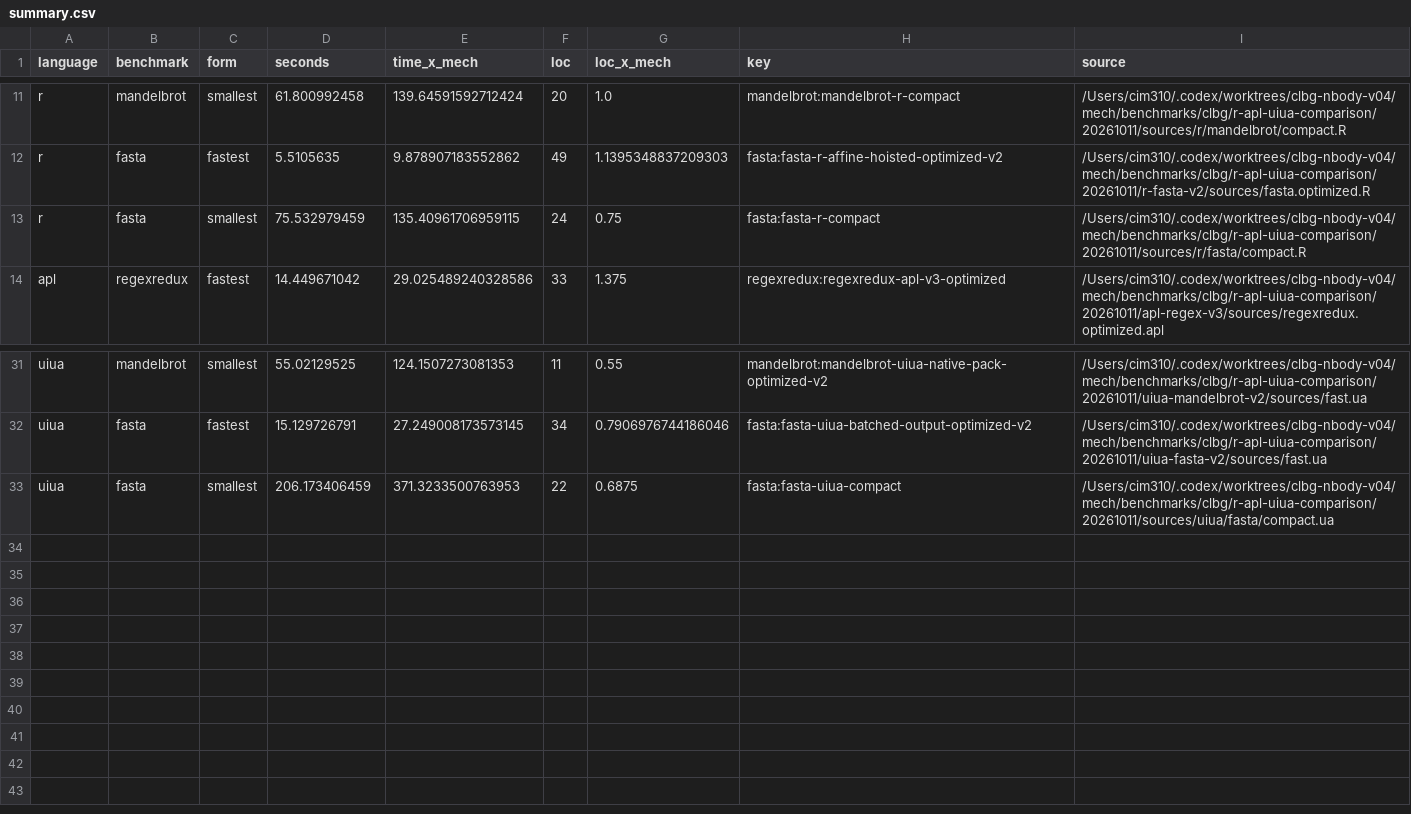
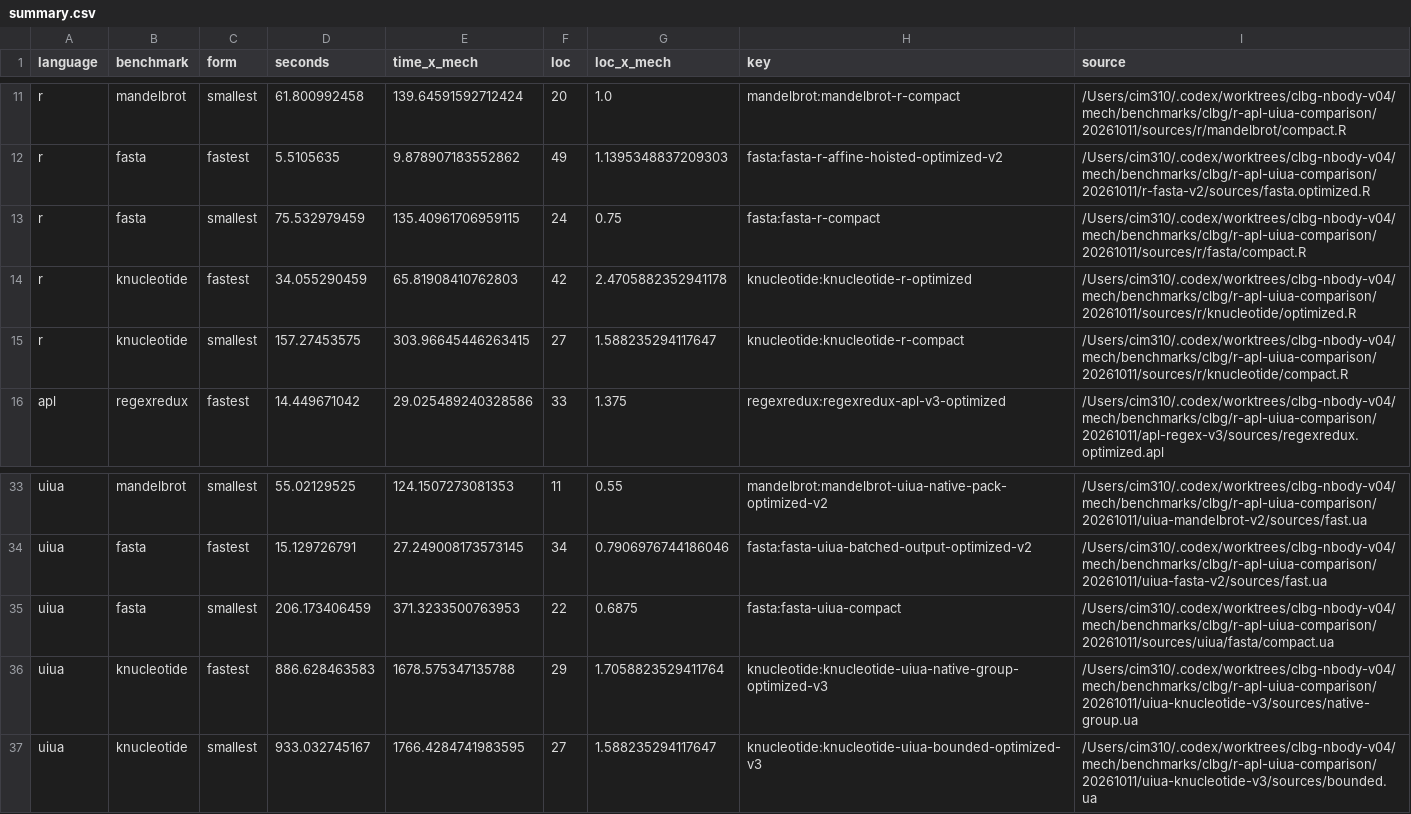
Before and after one commit to mech-lang/mech, a CSV file: benchmarks/clbg/r-apl-uiua-comparison/20261011/results/summary.csv, drawn as a sheet; only a part is shown, gaps mark what is left out; the diff names each change by its address in the sheet, - before the commit and + after, or states it on an @@ line.

Commit message:
Add qualified nucleotide and Mandelbrot study results

```diff
--- a/benchmarks/clbg/r-apl-uiua-comparison/20261011/results/summary.csv
+++ b/benchmarks/clbg/r-apl-uiua-comparison/20261011/results/summary.csv
+row 14: r | knucleotide | fastest | 34.055290459 | 65.81908410762803 | 42 | 2.4705882352941178 | knucleotide:knucleotide-r-optimized | /Users/cim310/.codex/worktrees/clbg-nbody-v04/mech/benchmarks/clbg/r-apl-uiua-comparison/20261011/sources/r/knucleotide/optimized.R
+row 15: r | knucleotide | smallest | 157.27453575 | 303.96645446263415 | 27 | 1.588235294117647 | knucleotide:knucleotide-r-compact | /Users/cim310/.codex/worktrees/clbg-nbody-v04/mech/benchmarks/clbg/r-apl-uiua-comparison/20261011/sources/r/knucleotide/compact.R
+row 36: uiua | knucleotide | fastest | 886.628463583 | 1678.575347135788 | 29 | 1.7058823529411764 | knucleotide:knucleotide-uiua-native-group-optimized-v3 | /Users/cim310/.codex/worktrees/clbg-nbody-v04/mech/benchmarks/clbg/r-apl-uiua-comparison/20261011/uiua-knucleotide-v3/sources/native-group.ua
+row 37: uiua | knucleotide | smallest | 933.032745167 | 1766.4284741983595 | 27 | 1.588235294117647 | knucleotide:knucleotide-uiua-bounded-optimized-v3 | /Users/cim310/.codex/worktrees/clbg-nbody-v04/mech/benchmarks/clbg/r-apl-uiua-comparison/20261011/uiua-knucleotide-v3/sources/bounded.ua
```
Also changed, not shown: 57 other files.
